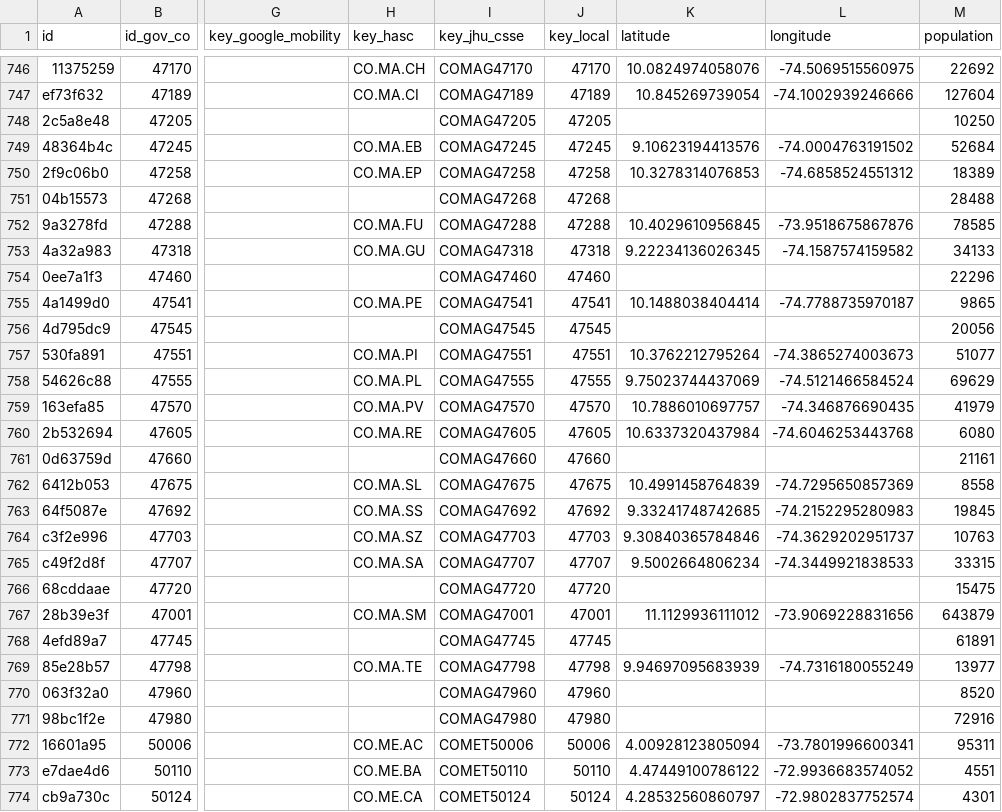
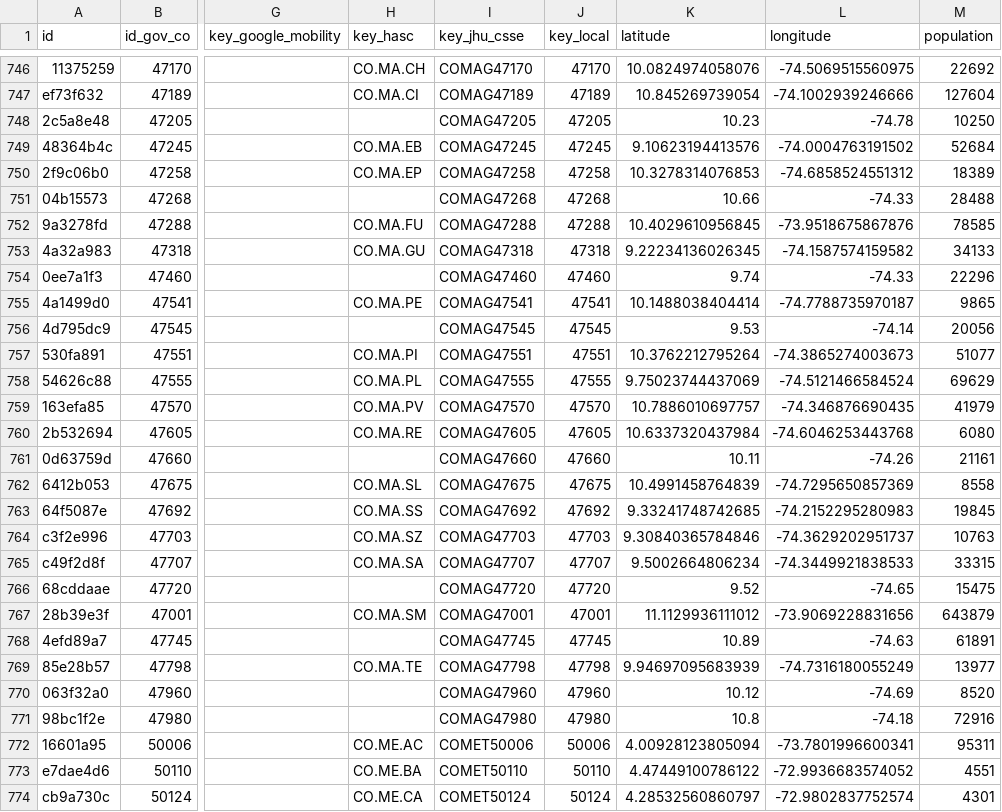
Before and after one commit to covid19datahub/COVID19, a CSV file: inst/extdata/db/COL.csv, drawn as a sheet; only a part is shown, gaps mark what is left out; the diff covers the shown part only; the diff names each change by its address in the sheet, - before the commit and + after, or states it on an @@ line.

Commit message:
Update COL.csv

```diff
--- a/inst/extdata/db/COL.csv
+++ b/inst/extdata/db/COL.csv
-K748 (latitude): (empty)
+K748 (latitude): 10.23
-L748 (longitude): (empty)
+L748 (longitude): -74.78
-K751 (latitude): (empty)
+K751 (latitude): 10.66
-L751 (longitude): (empty)
+L751 (longitude): -74.33
-K754 (latitude): (empty)
+K754 (latitude): 9.74
-L754 (longitude): (empty)
+L754 (longitude): -74.33
-K756 (latitude): (empty)
+K756 (latitude): 9.53
-L756 (longitude): (empty)
+L756 (longitude): -74.14
-K761 (latitude): (empty)
+K761 (latitude): 10.11
-L761 (longitude): (empty)
+L761 (longitude): -74.26
-K766 (latitude): (empty)
+K766 (latitude): 9.52
-L766 (longitude): (empty)
+L766 (longitude): -74.65
-K768 (latitude): (empty)
+K768 (latitude): 10.89
-L768 (longitude): (empty)
+L768 (longitude): -74.63
-K770 (latitude): (empty)
+K770 (latitude): 10.12
-L770 (longitude): (empty)
+L770 (longitude): -74.69
-K771 (latitude): (empty)
+K771 (latitude): 10.8
-L771 (longitude): (empty)
+L771 (longitude): -74.18
```
Also changed, not shown: 92 edited cells elsewhere in this file.
